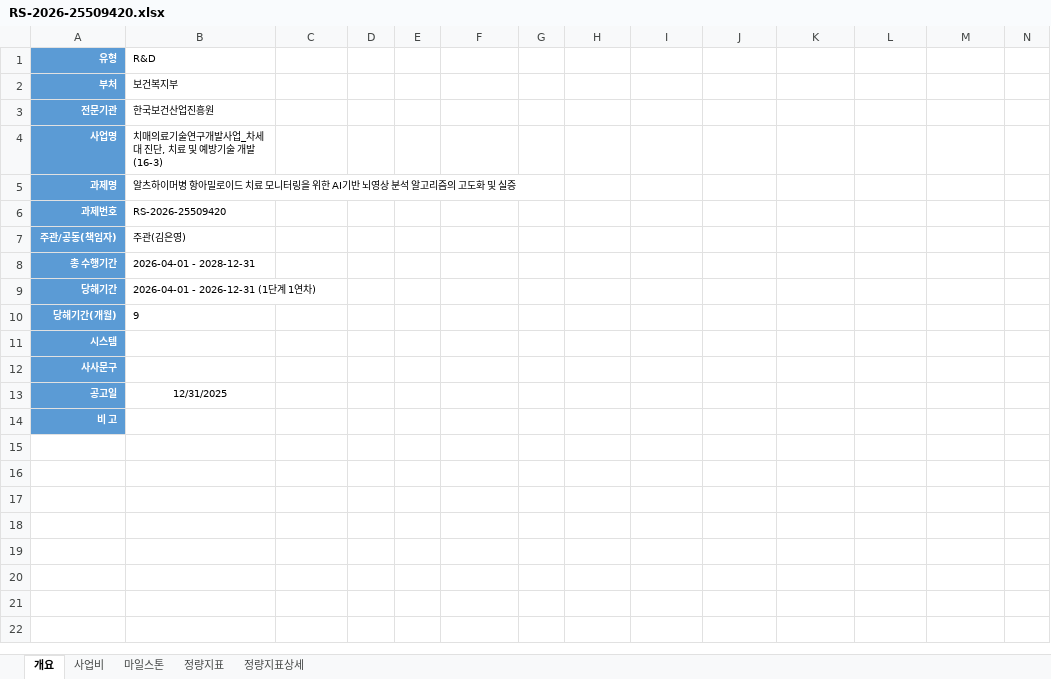
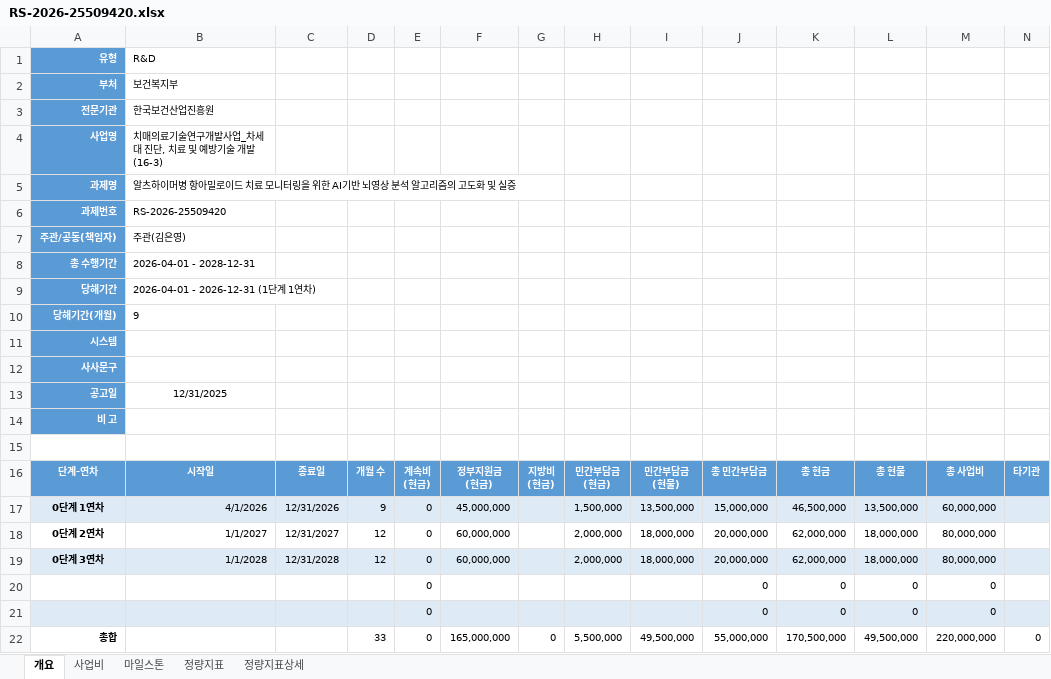
Before and after one commit to neurophet-inyeong/RND-Dashboard, an Excel workbook: projects/RS-2026-25509420.xlsx, sheet 개요, drawn as a sheet; only a part is shown; values as stored, in another font and other column widths than the file's, no borders; rows hold the shown columns only; ↵ is a line break in a cell; the diff names each change by its address in the sheet, - before the commit and + after, or states it on an @@ line.

Commit message:
auto: sync changes 2026-06-02 12:42:21

```diff
--- a/projects/RS-2026-25509420.xlsx (sheet 개요)
+++ b/projects/RS-2026-25509420.xlsx (sheet 개요)
+row 15: (empty)
+row 16: 단계-연차 | 시작일 | 종료일 | 개월 수 | 계속비 ↵ (현금) | 정부지원금 ↵ (현금) | 지방비 ↵ (현금) | 민간부담금 ↵ (현금) | 민간부담금 ↵ (현물) | 총 민간부담금 | 총 현금 | 총 현물 | 총 사업비 | 타기관
+row 17: 0단계 1연차 | 4/1/2026 | 12/31/2026 | 9 | 0 | 45,000,000 |  | 1,500,000 | 13,500,000 | 15,000,000 | 46,500,000 | 13,500,000 | 60,000,000
+row 18: 0단계 2연차 | 1/1/2027 | 12/31/2027 | 12 | 0 | 60,000,000 |  | 2,000,000 | 18,000,000 | 20,000,000 | 62,000,000 | 18,000,000 | 80,000,000
+row 19: 0단계 3연차 | 1/1/2028 | 12/31/2028 | 12 | 0 | 60,000,000 |  | 2,000,000 | 18,000,000 | 20,000,000 | 62,000,000 | 18,000,000 | 80,000,000
+row 20:  |  |  |  | 0 |  |  |  |  | 0 | 0 | 0 | 0
+row 21:  |  |  |  | 0 |  |  |  |  | 0 | 0 | 0 | 0
+row 22: 총합 |  |  | 33 | 0 | 165,000,000 | 0 | 5,500,000 | 49,500,000 | 55,000,000 | 170,500,000 | 49,500,000 | 220,000,000 | 0
```
Also changed, not shown: sheet 사업비.
